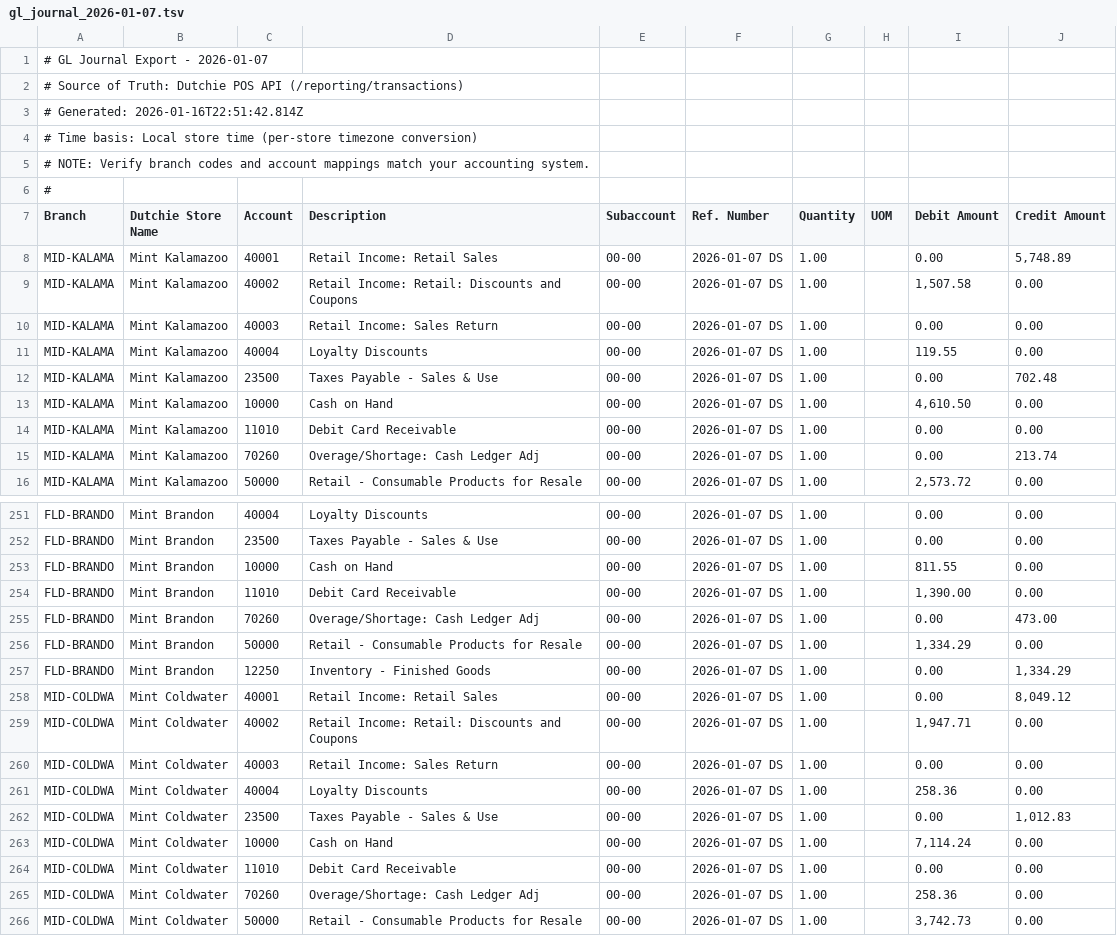
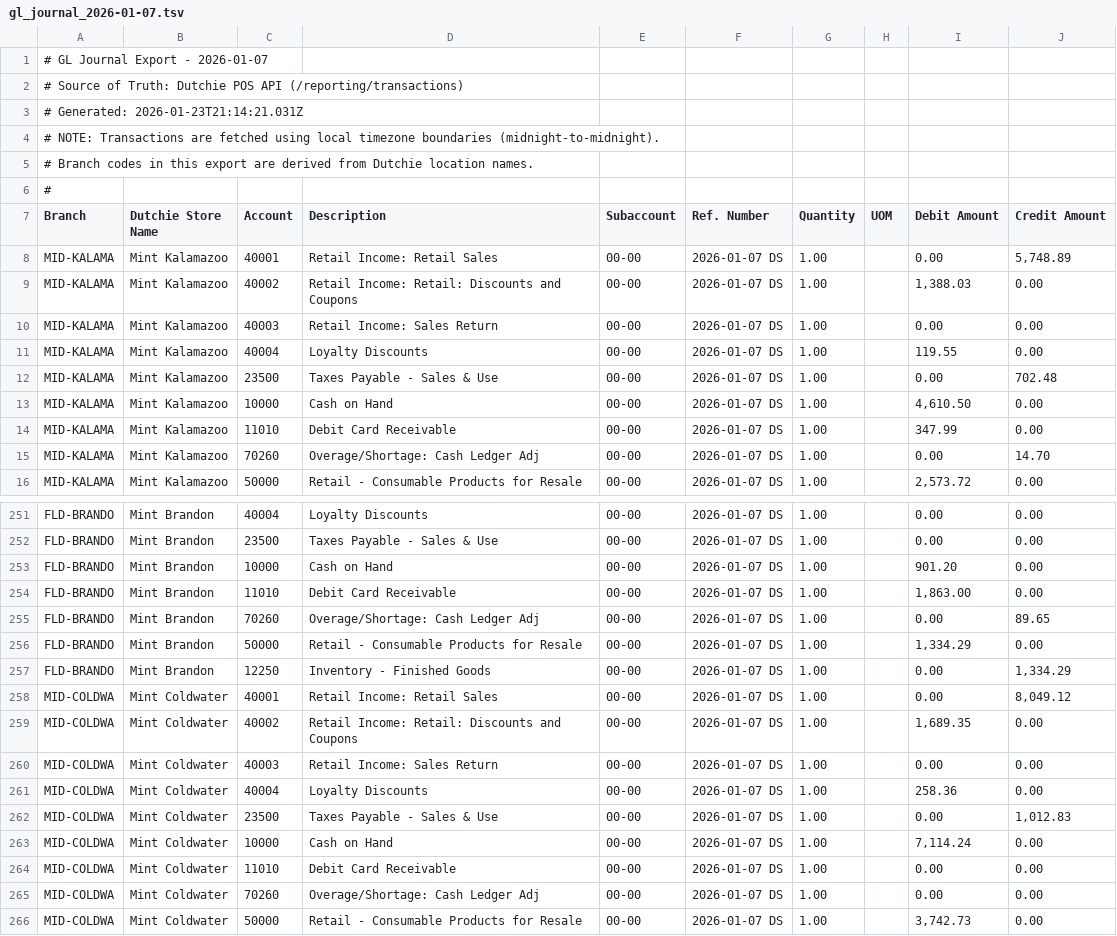
Before and after one commit to J-Palomino/mintinvsvc, a TSV file: exports/gl_journal_2026-01-07.tsv, drawn as a sheet; only a part is shown, gaps mark what is left out; the diff covers the shown part only.

```diff
--- a/exports/gl_journal_2026-01-07.tsv
+++ b/exports/gl_journal_2026-01-07.tsv
@@ -2,5 +2,5 @@
 # Source of Truth: Dutchie POS API (/reporting/transactions)
-# Generated: 2026-01-16T22:51:42.814Z
-# Time basis: Local store time (per-store timezone conversion)
-# NOTE: Verify branch codes and account mappings match your accounting system.
+# Generated: 2026-01-23T21:14:21.031Z
+# NOTE: Transactions are fetched using local timezone boundaries (midnight-to-midnight).
+# Branch codes in this export are derived from Dutchie location names.
 #
@@ -8,3 +8,3 @@ Branch	Dutchie Store Name	Account	Description	Subaccount	Ref. Number	Quantity	UO
 MID-KALAMA	Mint Kalamazoo	40001	Retail Income: Retail Sales	00-00	2026-01-07 DS	1.00		0.00	5,748.89
-MID-KALAMA	Mint Kalamazoo	40002	Retail Income: Retail: Discounts and Coupons	00-00	2026-01-07 DS	1.00		1,507.58	0.00
+MID-KALAMA	Mint Kalamazoo	40002	Retail Income: Retail: Discounts and Coupons	00-00	2026-01-07 DS	1.00		1,388.03	0.00
 MID-KALAMA	Mint Kalamazoo	40003	Retail Income: Sales Return	00-00	2026-01-07 DS	1.00		0.00	0.00
@@ -13,4 +13,4 @@ MID-KALAMA	Mint Kalamazoo	23500	Taxes Payable - Sales & Use	00-00	2026-01-07 DS
 MID-KALAMA	Mint Kalamazoo	10000	Cash on Hand	00-00	2026-01-07 DS	1.00		4,610.50	0.00
-MID-KALAMA	Mint Kalamazoo	11010	Debit Card Receivable	00-00	2026-01-07 DS	1.00		0.00	0.00
-MID-KALAMA	Mint Kalamazoo	70260	Overage/Shortage: Cash Ledger Adj	00-00	2026-01-07 DS	1.00		0.00	213.74
+MID-KALAMA	Mint Kalamazoo	11010	Debit Card Receivable	00-00	2026-01-07 DS	1.00		347.99	0.00
+MID-KALAMA	Mint Kalamazoo	70260	Overage/Shortage: Cash Ledger Adj	00-00	2026-01-07 DS	1.00		0.00	14.70
 MID-KALAMA	Mint Kalamazoo	50000	Retail - Consumable Products for Resale	00-00	2026-01-07 DS	1.00		2,573.72	0.00
@@ -252,5 +252,5 @@ FLD-BRANDO	Mint Brandon	40004	Loyalty Discounts	00-00	2026-01-07 DS	1.00		0.00	0
 FLD-BRANDO	Mint Brandon	23500	Taxes Payable - Sales & Use	00-00	2026-01-07 DS	1.00		0.00	0.00
-FLD-BRANDO	Mint Brandon	10000	Cash on Hand	00-00	2026-01-07 DS	1.00		811.55	0.00
-FLD-BRANDO	Mint Brandon	11010	Debit Card Receivable	00-00	2026-01-07 DS	1.00		1,390.00	0.00
-FLD-BRANDO	Mint Brandon	70260	Overage/Shortage: Cash Ledger Adj	00-00	2026-01-07 DS	1.00		0.00	473.00
+FLD-BRANDO	Mint Brandon	10000	Cash on Hand	00-00	2026-01-07 DS	1.00		901.20	0.00
+FLD-BRANDO	Mint Brandon	11010	Debit Card Receivable	00-00	2026-01-07 DS	1.00		1,863.00	0.00
+FLD-BRANDO	Mint Brandon	70260	Overage/Shortage: Cash Ledger Adj	00-00	2026-01-07 DS	1.00		0.00	89.65
 FLD-BRANDO	Mint Brandon	50000	Retail - Consumable Products for Resale	00-00	2026-01-07 DS	1.00		1,334.29	0.00
@@ -258,3 +258,3 @@ FLD-BRANDO	Mint Brandon	12250	Inventory - Finished Goods	00-00	2026-01-07 DS	1.0
 MID-COLDWA	Mint Coldwater	40001	Retail Income: Retail Sales	00-00	2026-01-07 DS	1.00		0.00	8,049.12
-MID-COLDWA	Mint Coldwater	40002	Retail Income: Retail: Discounts and Coupons	00-00	2026-01-07 DS	1.00		1,947.71	0.00
+MID-COLDWA	Mint Coldwater	40002	Retail Income: Retail: Discounts and Coupons	00-00	2026-01-07 DS	1.00		1,689.35	0.00
 MID-COLDWA	Mint Coldwater	40003	Retail Income: Sales Return	00-00	2026-01-07 DS	1.00		0.00	0.00
@@ -264,3 +264,3 @@ MID-COLDWA	Mint Coldwater	10000	Cash on Hand	00-00	2026-01-07 DS	1.00		7,114.24
 MID-COLDWA	Mint Coldwater	11010	Debit Card Receivable	00-00	2026-01-07 DS	1.00		0.00	0.00
-MID-COLDWA	Mint Coldwater	70260	Overage/Shortage: Cash Ledger Adj	00-00	2026-01-07 DS	1.00		258.36	0.00
+MID-COLDWA	Mint Coldwater	70260	Overage/Shortage: Cash Ledger Adj	00-00	2026-01-07 DS	1.00		0.00	0.00
 MID-COLDWA	Mint Coldwater	50000	Retail - Consumable Products for Resale	00-00	2026-01-07 DS	1.00		3,742.73	0.00
```
Also changed, not shown: 79 edited cells elsewhere in this file, exports/gl_journal_2026-01-06.csv, exports/gl_journal_2026-01-06.tsv, 9 other files.
